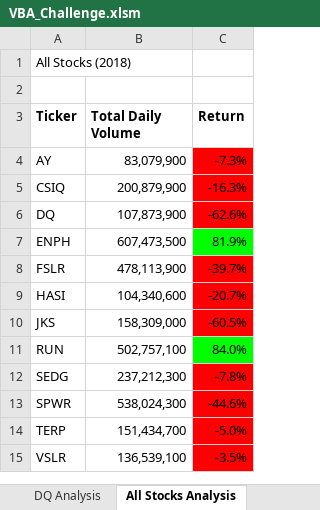
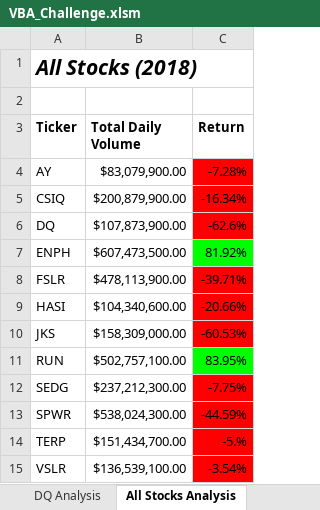
Before and after one commit to abbys114/Stock-Analysis, an Excel workbook: VBA_Challenge.xlsm, sheet All Stocks Analysis, drawn as a sheet; values as stored, in another font and other column widths than the file's, no borders; charts and pictures not drawn; the diff names each change by its address in the sheet, - before the commit and + after, or states it on an @@ line.

Commit message:
Add files via upload

```diff
--- a/VBA_Challenge.xlsm (sheet All Stocks Analysis)
+++ b/VBA_Challenge.xlsm (sheet All Stocks Analysis)
@@ A1 bold: off → on, italic: off → on, text size: larger @@
-B4 (Total Daily Volume): 83,079,900
+B4 (Total Daily Volume): $83,079,900.00
-C4 (Return): -7.3%
+C4 (Return): -7.28%
-B5 (Total Daily Volume): 200,879,900
+B5 (Total Daily Volume): $200,879,900.00
-C5 (Return): -16.3%
+C5 (Return): -16.34%
-B6 (Total Daily Volume): 107,873,900
+B6 (Total Daily Volume): $107,873,900.00
-B7 (Total Daily Volume): 607,473,500
+B7 (Total Daily Volume): $607,473,500.00
-C7 (Return): 81.9%
+C7 (Return): 81.92%
-B8 (Total Daily Volume): 478,113,900
+B8 (Total Daily Volume): $478,113,900.00
-C8 (Return): -39.7%
+C8 (Return): -39.71%
-B9 (Total Daily Volume): 104,340,600
+B9 (Total Daily Volume): $104,340,600.00
-C9 (Return): -20.7%
+C9 (Return): -20.66%
-B10 (Total Daily Volume): 158,309,000
+B10 (Total Daily Volume): $158,309,000.00
-C10 (Return): -60.5%
+C10 (Return): -60.53%
-B11 (Total Daily Volume): 502,757,100
+B11 (Total Daily Volume): $502,757,100.00
-C11 (Return): 84.0%
+C11 (Return): 83.95%
-B12 (Total Daily Volume): 237,212,300
+B12 (Total Daily Volume): $237,212,300.00
-C12 (Return): -7.8%
+C12 (Return): -7.75%
-B13 (Total Daily Volume): 538,024,300
+B13 (Total Daily Volume): $538,024,300.00
-C13 (Return): -44.6%
+C13 (Return): -44.59%
-B14 (Total Daily Volume): 151,434,700
+B14 (Total Daily Volume): $151,434,700.00
-C14 (Return): -5.0%
+C14 (Return): -5.%
-B15 (Total Daily Volume): 136,539,100
+B15 (Total Daily Volume): $136,539,100.00
-C15 (Return): -3.5%
+C15 (Return): -3.54%
```
